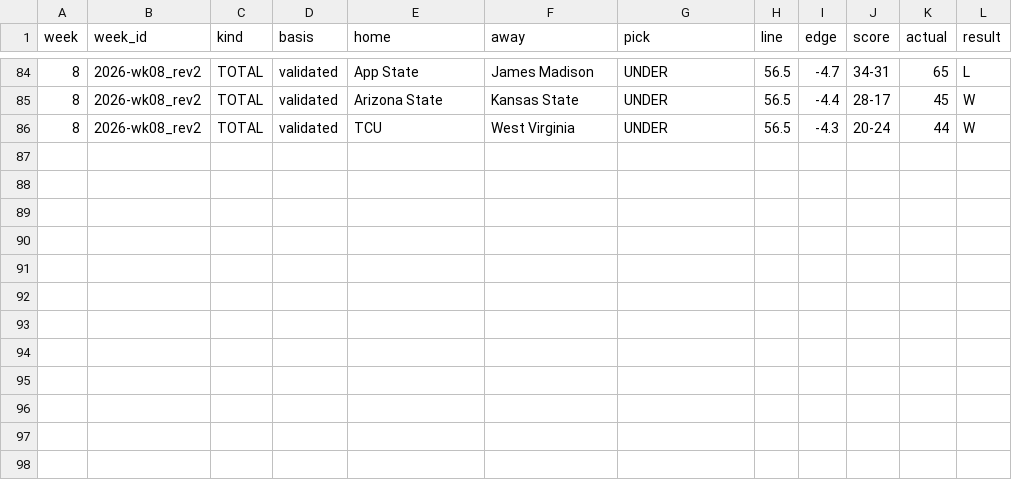
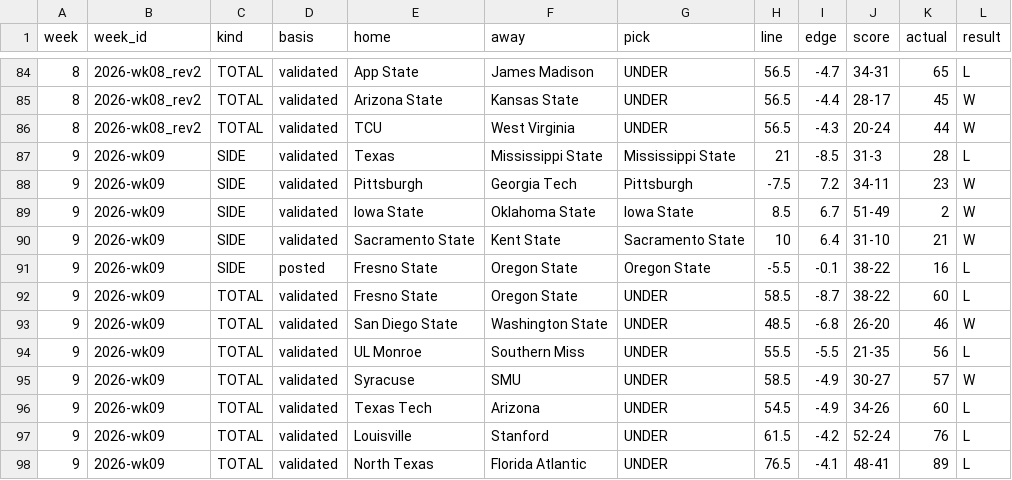
Before and after one commit to wagne6tc/cfb-ledger, a CSV file: results.csv, drawn as a sheet; only a part is shown, gaps mark what is left out; the diff names each change by its address in the sheet, - before the commit and + after, or states it on an @@ line.

```diff
--- a/results.csv
+++ b/results.csv
+row 87: 9 | 2026-wk09 | SIDE | validated | Texas | Mississippi State | Mississippi State | 21 | -8.5 | 31-3 | 28 | L
+row 88: 9 | 2026-wk09 | SIDE | validated | Pittsburgh | Georgia Tech | Pittsburgh | -7.5 | 7.2 | 34-11 | 23 | W
+row 89: 9 | 2026-wk09 | SIDE | validated | Iowa State | Oklahoma State | Iowa State | 8.5 | 6.7 | 51-49 | 2 | W
+row 90: 9 | 2026-wk09 | SIDE | validated | Sacramento State | Kent State | Sacramento State | 10 | 6.4 | 31-10 | 21 | W
+row 91: 9 | 2026-wk09 | SIDE | posted | Fresno State | Oregon State | Oregon State | -5.5 | -0.1 | 38-22 | 16 | L
+row 92: 9 | 2026-wk09 | TOTAL | validated | Fresno State | Oregon State | UNDER | 58.5 | -8.7 | 38-22 | 60 | L
+row 93: 9 | 2026-wk09 | TOTAL | validated | San Diego State | Washington State | UNDER | 48.5 | -6.8 | 26-20 | 46 | W
+row 94: 9 | 2026-wk09 | TOTAL | validated | UL Monroe | Southern Miss | UNDER | 55.5 | -5.5 | 21-35 | 56 | L
+row 95: 9 | 2026-wk09 | TOTAL | validated | Syracuse | SMU | UNDER | 58.5 | -4.9 | 30-27 | 57 | W
+row 96: 9 | 2026-wk09 | TOTAL | validated | Texas Tech | Arizona | UNDER | 54.5 | -4.9 | 34-26 | 60 | L
+row 97: 9 | 2026-wk09 | TOTAL | validated | Louisville | Stanford | UNDER | 61.5 | -4.2 | 52-24 | 76 | L
+row 98: 9 | 2026-wk09 | TOTAL | validated | North Texas | Florida Atlantic | UNDER | 76.5 | -4.1 | 48-41 | 89 | L
```
Also changed, not shown: chain.csv, 3 other files.
